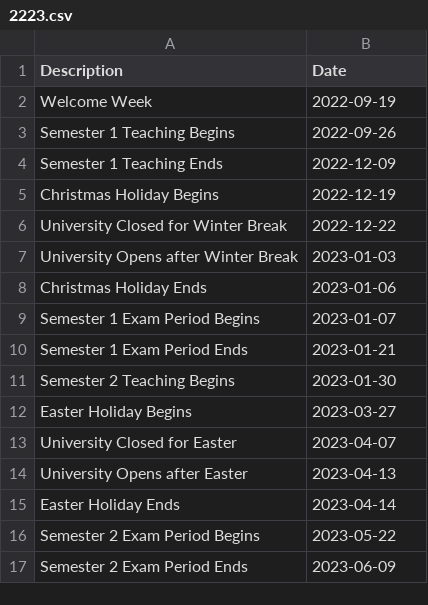
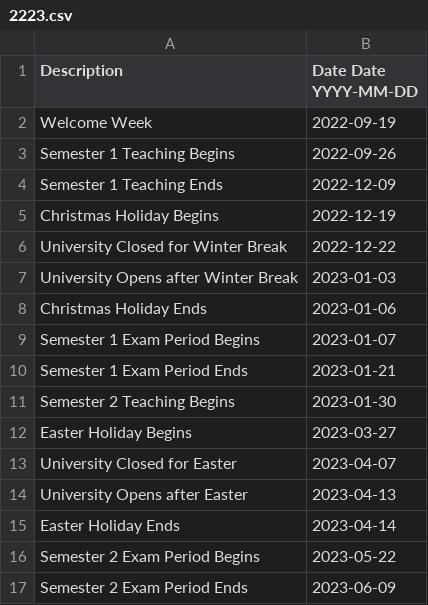
Before and after one commit to MattyTheHacker/FirstYearCSResources, a CSV file: data/key-dates/2223.csv, drawn as a sheet.

```diff
--- a/data/key-dates/2223.csv
+++ b/data/key-dates/2223.csv
@@ -1,2 +1,2 @@
-Description,Date
+Description,Date Date YYYY-MM-DD
 Welcome Week,2022-09-19
```
Also changed, not shown: data/key-dates/2122.csv.
